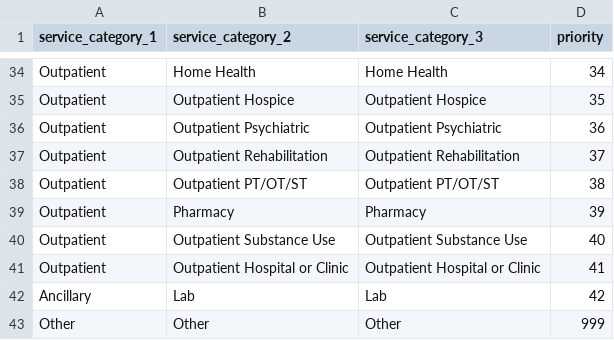
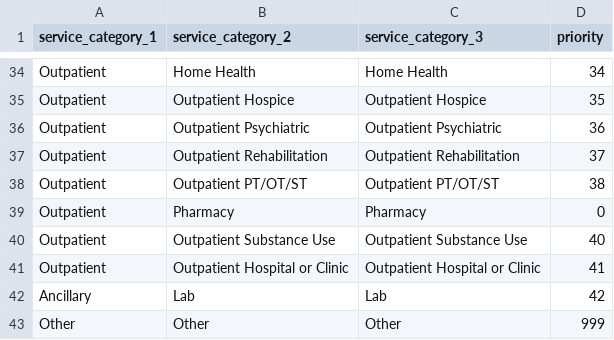
Before and after one commit to tuva-health/tuva, a CSV file: seeds/value_sets/claims_preprocessing/claims_preprocessing__service_category_seed.csv, drawn as a sheet; only a part is shown, gaps mark what is left out.

Commit message:
adding pharmacy to encounter grain tables

```diff
--- a/seeds/value_sets/claims_preprocessing/claims_preprocessing__service_category_seed.csv
+++ b/seeds/value_sets/claims_preprocessing/claims_preprocessing__service_category_seed.csv
@@ -38,3 +38,3 @@ Outpatient,Outpatient Rehabilitation,Outpatient Rehabilitation,37
 Outpatient,Outpatient PT/OT/ST,Outpatient PT/OT/ST,38
-Outpatient,Pharmacy,Pharmacy,39
+Outpatient,Pharmacy,Pharmacy,0
 Outpatient,Outpatient Substance Use,Outpatient Substance Use,40
```
Also changed, not shown: 26 other files.
